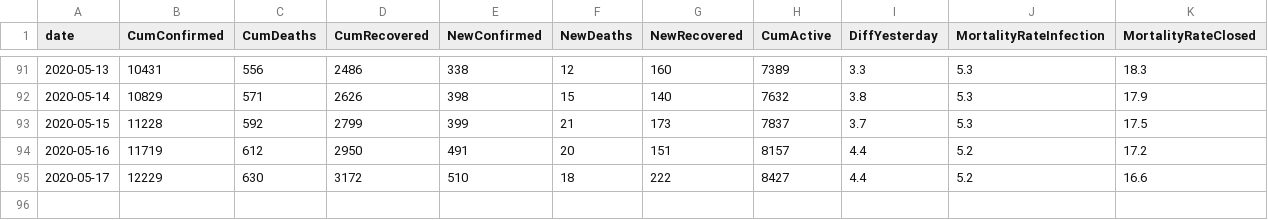
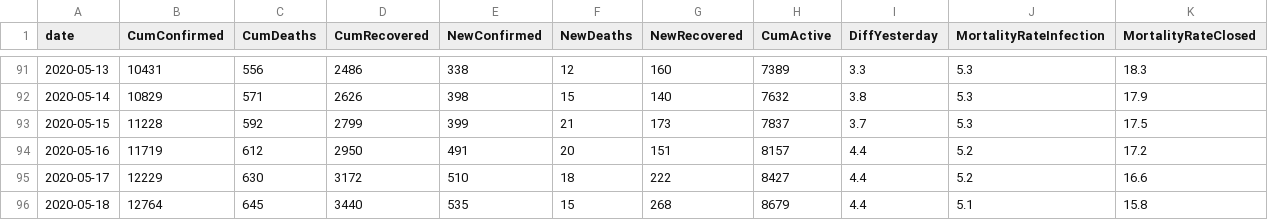
Before and after one commit to ma7555/Egypt-Covid19, a CSV file: EG-COVID-19.csv, drawn as a sheet; only a part is shown, gaps mark what is left out; the diff names each change by its address in the sheet, - before the commit and + after, or states it on an @@ line.

```diff
--- a/EG-COVID-19.csv
+++ b/EG-COVID-19.csv
+row 96: 2020-05-18 | 12764 | 645 | 3440 | 535 | 15 | 268 | 8679 | 4.4 | 5.1 | 15.8
```
Also changed, not shown: 1 other file.
